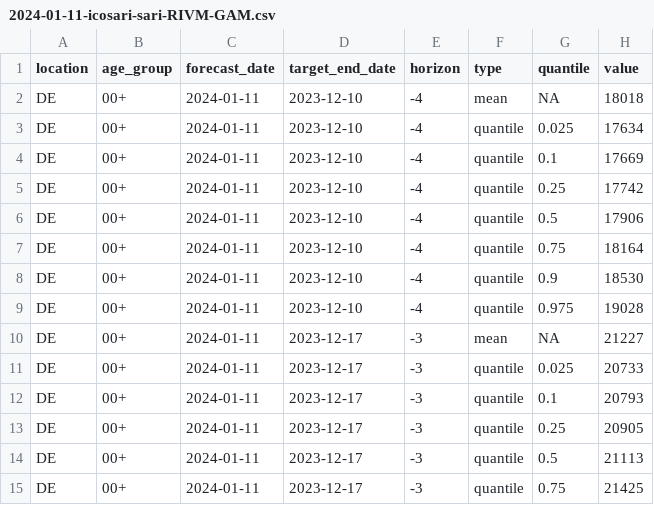
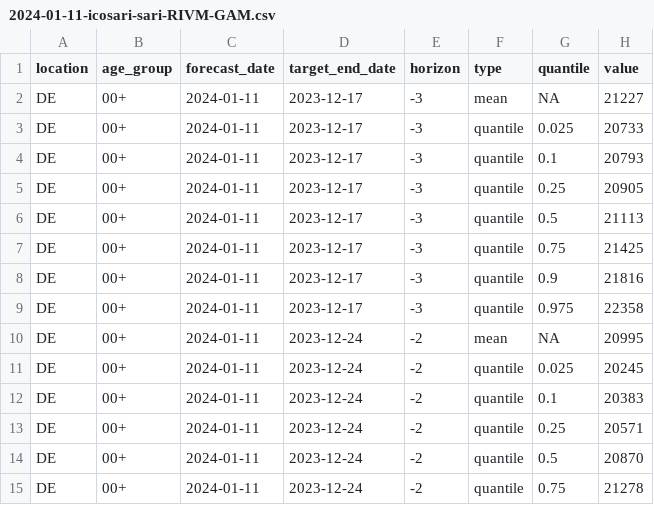
Before and after one commit to kassteele/respinow, a CSV file: output/icosari/sari/2024-01-11-icosari-sari-RIVM-GAM.csv, drawn as a sheet; only a part is shown; the shorter side is filled out with more unchanged rows; the diff names each change by its address in the sheet, - before the commit and + after, or states it on an @@ line.

```diff
--- a/output/icosari/sari/2024-01-11-icosari-sari-RIVM-GAM.csv
+++ b/output/icosari/sari/2024-01-11-icosari-sari-RIVM-GAM.csv
-row 2: DE | 00+ | 2024-01-11 | 2023-12-10 | -4 | mean | NA | 18018
-row 3: DE | 00+ | 2024-01-11 | 2023-12-10 | -4 | quantile | 0.025 | 17634
-row 4: DE | 00+ | 2024-01-11 | 2023-12-10 | -4 | quantile | 0.1 | 17669
-row 5: DE | 00+ | 2024-01-11 | 2023-12-10 | -4 | quantile | 0.25 | 17742
-row 6: DE | 00+ | 2024-01-11 | 2023-12-10 | -4 | quantile | 0.5 | 17906
-row 7: DE | 00+ | 2024-01-11 | 2023-12-10 | -4 | quantile | 0.75 | 18164
-row 8: DE | 00+ | 2024-01-11 | 2023-12-10 | -4 | quantile | 0.9 | 18530
-row 9: DE | 00+ | 2024-01-11 | 2023-12-10 | -4 | quantile | 0.975 | 19028
```
Also changed, not shown: output/survstat/rsv/2024-01-11-survstat-rsv-RIVM-GAM.csv, 2 other files.
